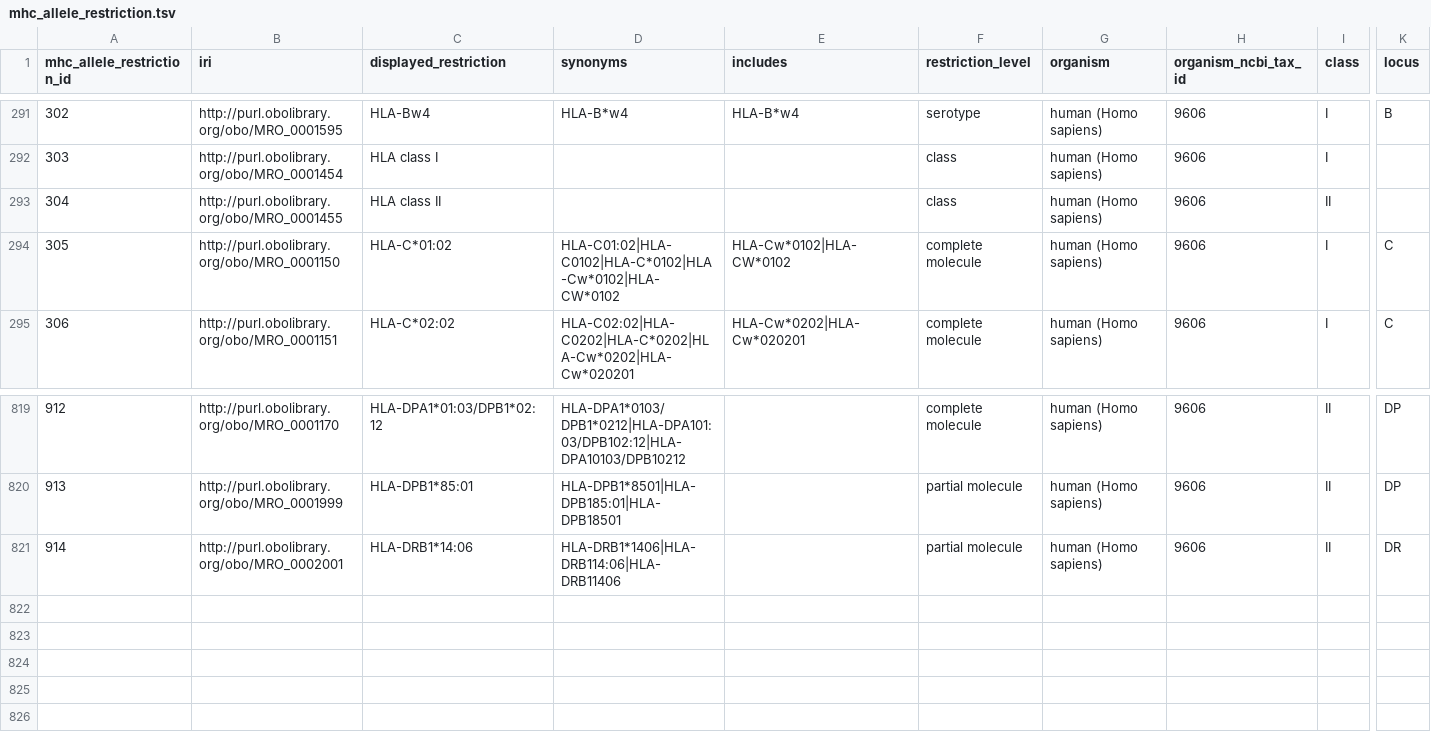
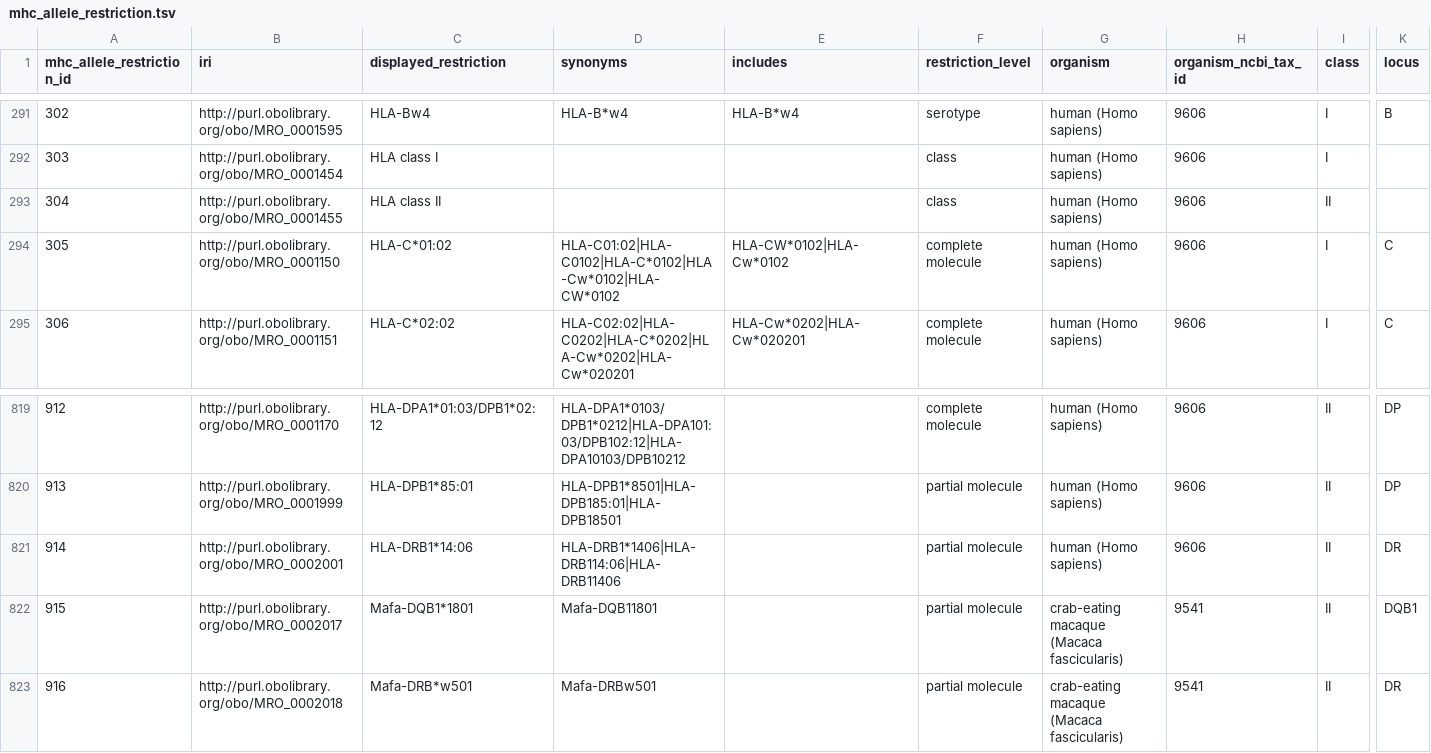
Before and after one commit to IEDB/MRO, a TSV file: iedb/mhc_allele_restriction.tsv, drawn as a sheet; only a part is shown, gaps mark what is left out; rows hold the shown columns only; the diff names each change by its address in the sheet, - before the commit and + after, or states it on an @@ line.

```diff
--- a/iedb/mhc_allele_restriction.tsv
+++ b/iedb/mhc_allele_restriction.tsv
-E294 (includes): HLA-Cw*0102|HLA-CW*0102
+E294 (includes): HLA-CW*0102|HLA-Cw*0102
+row 822: 915 | http://purl.obolibrary.org/obo/MRO_0002017 | Mafa-DQB1*1801 | Mafa-DQB11801 |  | partial molecule | crab-eating macaque (Macaca fascicularis) | 9541 | II | DQB1
+row 823: 916 | http://purl.obolibrary.org/obo/MRO_0002018 | Mafa-DRB*w501 | Mafa-DRBw501 |  | partial molecule | crab-eating macaque (Macaca fascicularis) | 9541 | II | DR
```
Also changed, not shown: iedb/ALLELE_FINDER_NAMES.csv, iedb/ALLELE_FINDER_SEARCH.csv, 10 other files.
